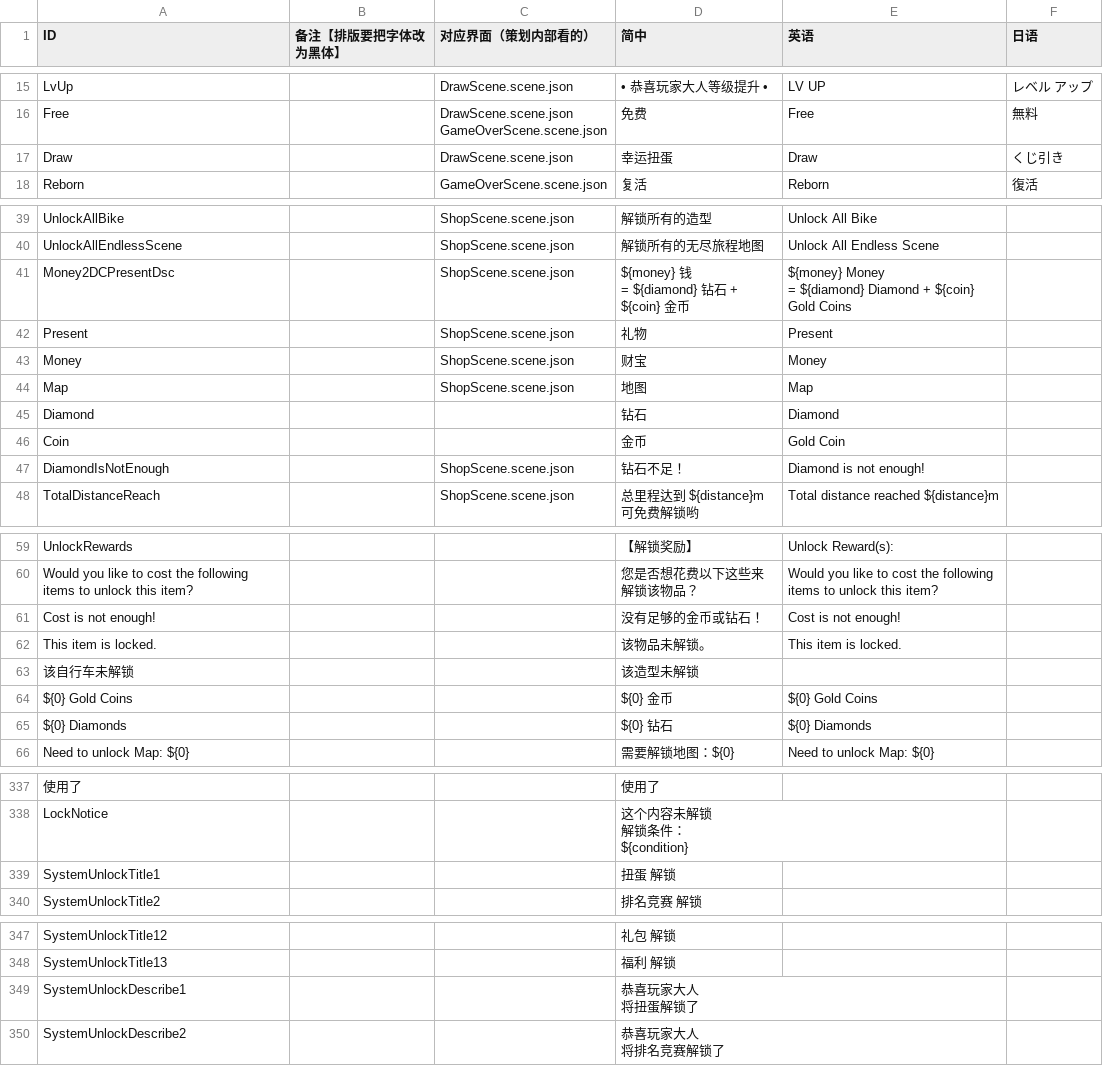
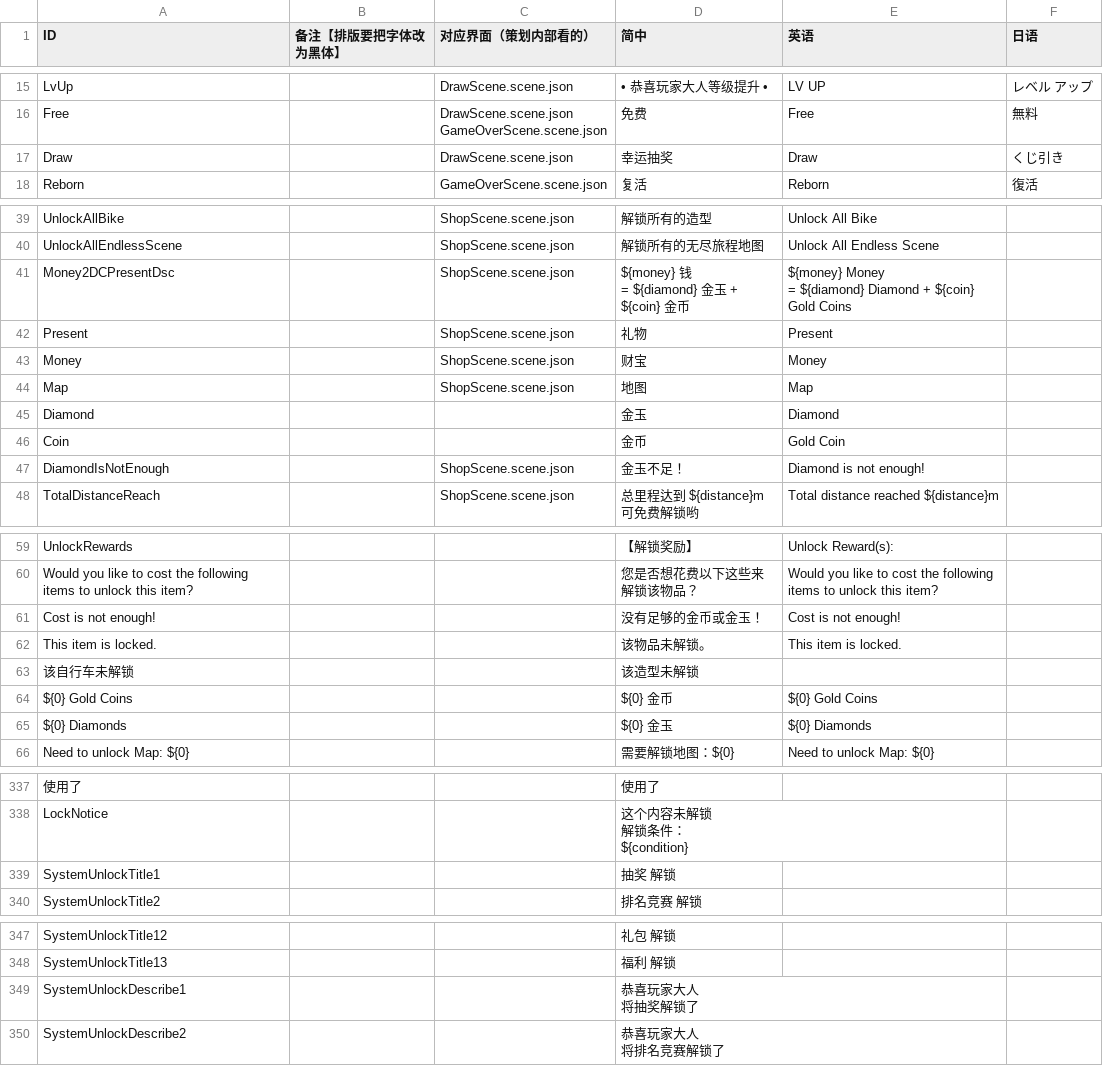
Before and after one commit to Aran1992/bike, a CSV file: 小新资源（覆盖测试）/i18n.csv, drawn as a sheet; only a part is shown, gaps mark what is left out.

```diff
--- a/小新资源（覆盖测试）/i18n.csv
+++ b/小新资源（覆盖测试）/i18n.csv
@@ -19,3 +19,3 @@ Free,,"DrawScene.scene.json
 GameOverScene.scene.json",免费,Free,無料
-Draw,,DrawScene.scene.json,幸运扭蛋,Draw,くじ引き
+Draw,,DrawScene.scene.json,幸运抽奖,Draw,くじ引き
 Reborn,,GameOverScene.scene.json,复活,Reborn,復活
@@ -47,5 +47,5 @@ UnlockAllBike,,ShopScene.scene.json,解锁所有的造型,Unlock All Bike,
 UnlockAllEndlessScene,,ShopScene.scene.json,解锁所有的无尽旅程地图,Unlock All Endless Scene,
-Money2DCPresentDsc,,ShopScene.scene.json,"${money} 钱
-= ${diamond} 钻石 + ${coin} 金币","${money} Money
-= ${diamond} Diamond + ${coin} Gold Coins",
+Money2DCPresentDsc,,ShopScene.scene.json,"${money} 钱
+= ${diamond} 金玉 + ${coin} 金币","${money} Money
+= ${diamond} Diamond + ${coin} Gold Coins",
 Present,,ShopScene.scene.json,礼物,Present,
@@ -53,5 +53,5 @@ Money,,ShopScene.scene.json,财宝,Money,
 Map,,ShopScene.scene.json,地图,Map,
-Diamond,,,钻石,Diamond,
+Diamond,,,金玉,Diamond,
 Coin,,,金币,Gold Coin,
-DiamondIsNotEnough,,ShopScene.scene.json,钻石不足！,Diamond is not enough!,
+DiamondIsNotEnough,,ShopScene.scene.json,金玉不足！,Diamond is not enough!,
 TotalDistanceReach,,ShopScene.scene.json,总里程达到 ${distance}m 可免费解锁哟,Total distance reached ${distance}m,
@@ -69,3 +69,3 @@ UnlockRewards,,,【解锁奖励】,Unlock Reward(s):,
 Would you like to cost the following items to unlock this item?,,,您是否想花费以下这些来解锁该物品？,Would you like to cost the following items to unlock this item?,
-Cost is not enough!,,,没有足够的金币或钻石！,Cost is not enough!,
+Cost is not enough!,,,没有足够的金币或金玉！,Cost is not enough!,
 This item is locked.,,,该物品未解锁。,This item is locked.,
@@ -73,3 +73,3 @@ This item is locked.,,,该物品未解锁。,This item is locked.,
 ${0} Gold Coins,,,${0} 金币,${0} Gold Coins,
-${0} Diamonds,,,${0} 钻石,${0} Diamonds,
+${0} Diamonds,,,${0} 金玉,${0} Diamonds,
 Need to unlock Map: ${0},              ,                                               ,需要解锁地图：${0}                                                                        ,Need to unlock Map: ${0},
@@ -400,3 +400,3 @@ LockNotice,,,"这个内容未解锁
 ${condition}",,
-SystemUnlockTitle1,,,扭蛋 解锁,,
+SystemUnlockTitle1,,,抽奖 解锁,,
 SystemUnlockTitle2,,,排名竞赛 解锁,,
@@ -410,4 +410,4 @@ SystemUnlockTitle12,,,礼包 解锁,,
 SystemUnlockTitle13,,,福利 解锁,,
-SystemUnlockDescribe1,,,"恭喜玩家大人
-将扭蛋解锁了",,
+SystemUnlockDescribe1,,,"恭喜玩家大人
+将抽奖解锁了",,
 SystemUnlockDescribe2,,,"恭喜玩家大人
```
Also changed, not shown: 26 other files.
